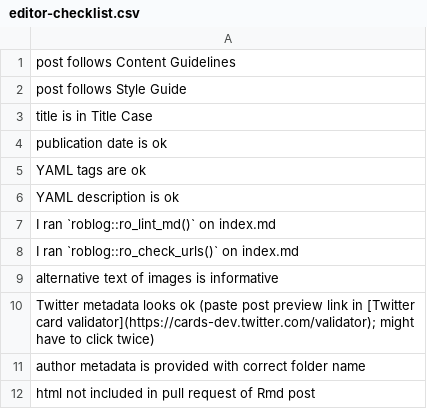
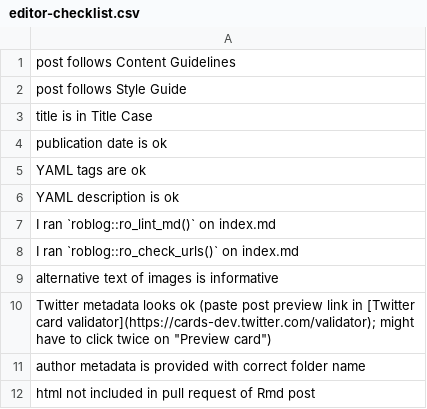
Before and after one commit to ropensci-org/blog-guidance, a CSV file: checklists/editor-checklist.csv, drawn as a sheet.

Commit message:
Update editor-checklist.csv

```diff
--- a/checklists/editor-checklist.csv
+++ b/checklists/editor-checklist.csv
@@ -9,3 +9,3 @@ I ran `roblog::ro_check_urls()` on index.md
 alternative text of images is informative
-Twitter metadata looks ok (paste post preview link in [Twitter card validator](https://cards-dev.twitter.com/validator); might have to click twice)
+Twitter metadata looks ok (paste post preview link in [Twitter card validator](https://cards-dev.twitter.com/validator); might have to click twice on "Preview card")
 author metadata is provided with correct folder name
```
